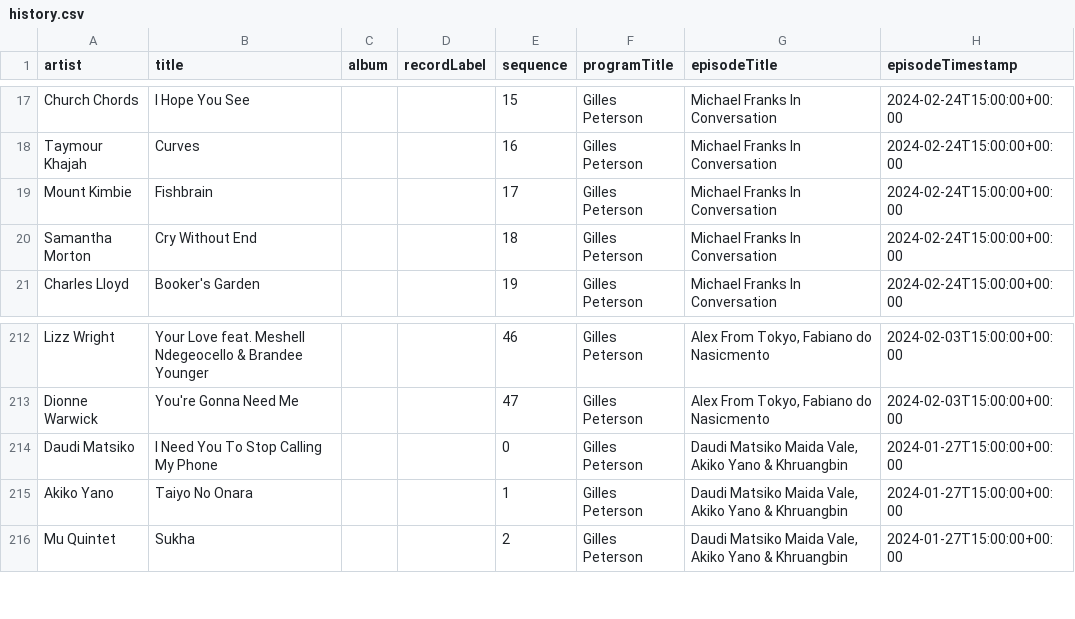
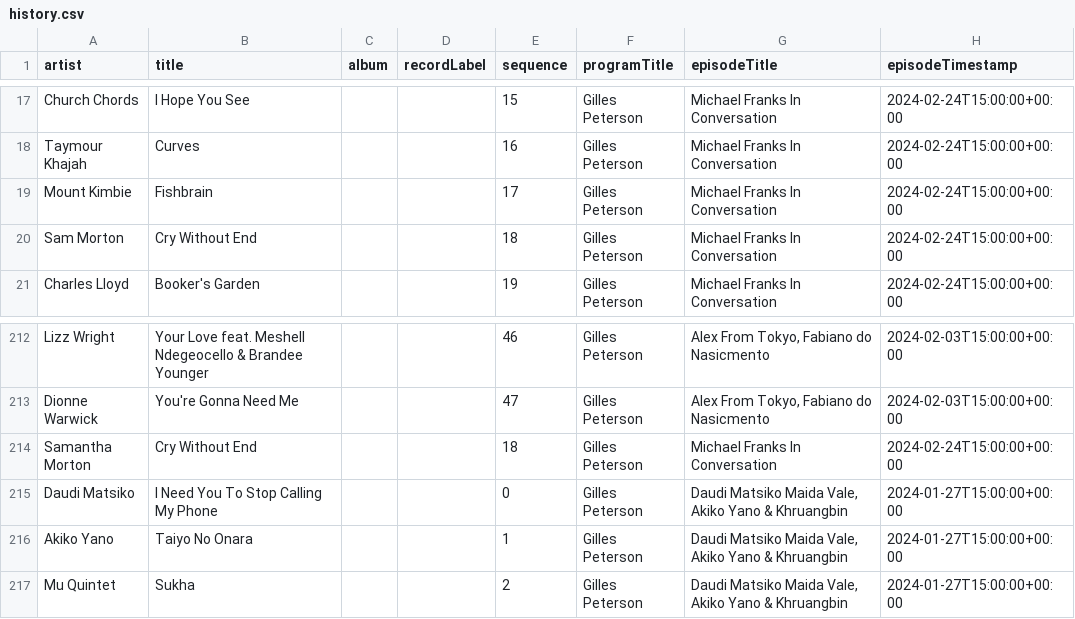
Before and after one commit to kevinschaul/bbc-radio-playlist-history, a CSV file: history.csv, drawn as a sheet; only a part is shown, gaps mark what is left out.

```diff
--- a/history.csv
+++ b/history.csv
@@ -19,3 +19,3 @@ Taymour Khajah,Curves,,,16,Gilles Peterson,Michael Franks In Conversation,2024-0
 Mount Kimbie,Fishbrain,,,17,Gilles Peterson,Michael Franks In Conversation,2024-02-24T15:00:00+00:00
-Samantha Morton,Cry Without End,,,18,Gilles Peterson,Michael Franks In Conversation,2024-02-24T15:00:00+00:00
+Sam Morton,Cry Without End,,,18,Gilles Peterson,Michael Franks In Conversation,2024-02-24T15:00:00+00:00
 Charles Lloyd,Booker's Garden,,,19,Gilles Peterson,Michael Franks In Conversation,2024-02-24T15:00:00+00:00
@@ -213,2 +213,3 @@ Lizz Wright,Your Love feat. Meshell Ndegeocello & Brandee Younger,,,46,Gilles Pe
 Dionne Warwick,You're Gonna Need Me,,,47,Gilles Peterson,"Alex From Tokyo, Fabiano do Nasicmento",2024-02-03T15:00:00+00:00
+Samantha Morton,Cry Without End,,,18,Gilles Peterson,Michael Franks In Conversation,2024-02-24T15:00:00+00:00
 Daudi Matsiko,I Need You To Stop Calling My Phone,,,0,Gilles Peterson,"Daudi Matsiko Maida Vale, Akiko Yano & Khruangbin",2024-01-27T15:00:00+00:00
```
